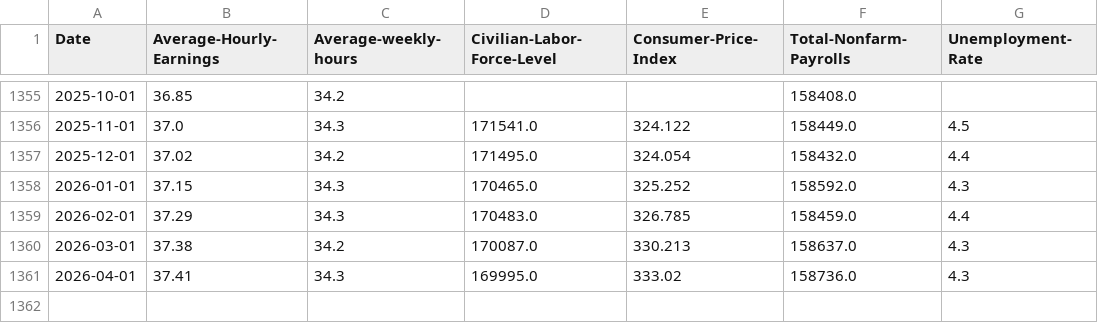
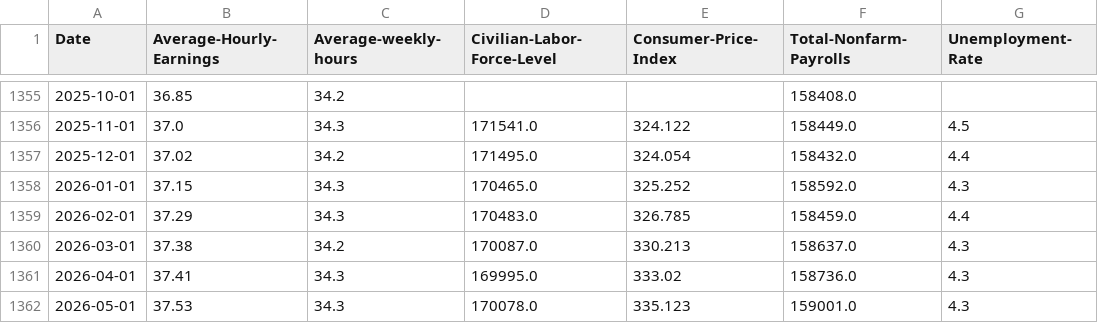
Before and after one commit to sasikumar53465/US_Labor_Statistics_Dashboard_SASI, a CSV file: data/USLaborStats.csv, drawn as a sheet; only a part is shown, gaps mark what is left out.

```diff
--- a/data/USLaborStats.csv
+++ b/data/USLaborStats.csv
@@ -1361 +1361,2 @@ Date,Average-Hourly-Earnings,Average-weekly-hours,Civilian-Labor-Force-Level,Con
 2026-04-01,37.41,34.3,169995.0,333.02,158736.0,4.3
+2026-05-01,37.53,34.3,170078.0,335.123,159001.0,4.3
```
